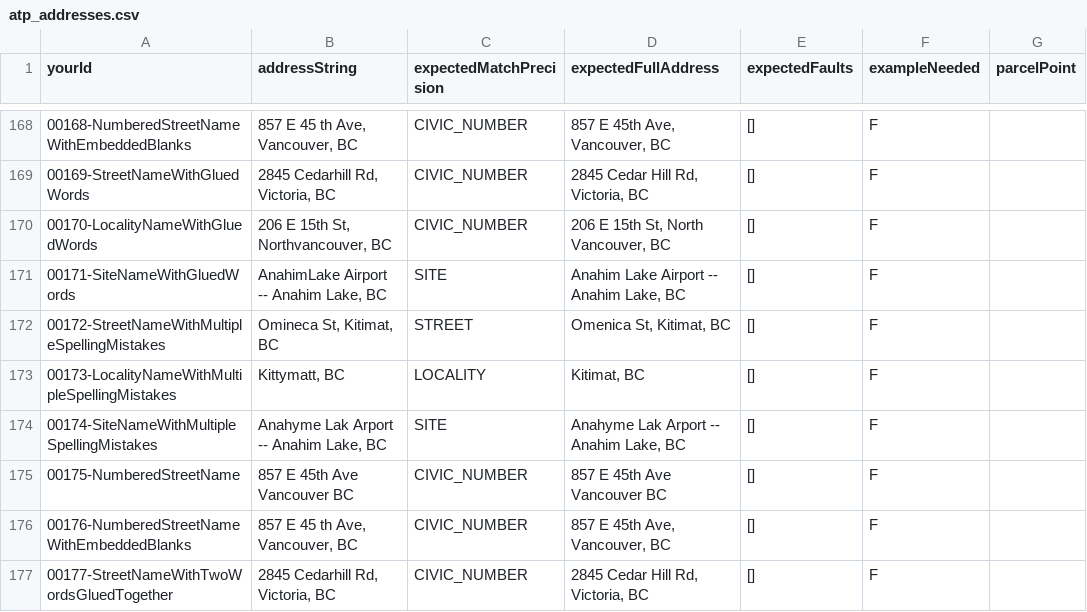
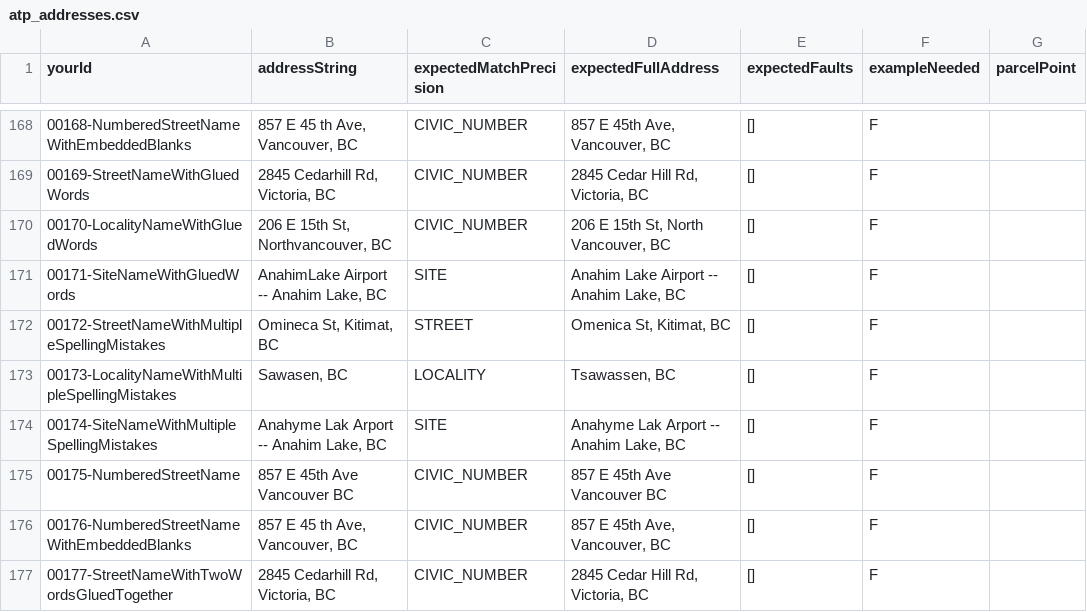
Before and after one commit to cmhodgson/ols-geocoder, a CSV file: atp_addresses.csv, drawn as a sheet; only a part is shown, gaps mark what is left out.

Commit message:
Update atp_addresses.csv

```diff
--- a/atp_addresses.csv
+++ b/atp_addresses.csv
@@ -172,3 +172,3 @@ yourId,addressString,expectedMatchPrecision,expectedFullAddress,expectedFaults,e
 00172-StreetNameWithMultipleSpellingMistakes,"Omineca St, Kitimat, BC",STREET,"Omenica St, Kitimat, BC",[],F,
-00173-LocalityNameWithMultipleSpellingMistakes,"Kittymatt, BC",LOCALITY,"Kitimat, BC",[],F,
+00173-LocalityNameWithMultipleSpellingMistakes,"Sawasen, BC",LOCALITY,"Tsawassen, BC",[],F,
 00174-SiteNameWithMultipleSpellingMistakes,"Anahyme Lak Arport -- Anahim Lake, BC",SITE,"Anahyme Lak Arport -- Anahim Lake, BC",[],F,
```
